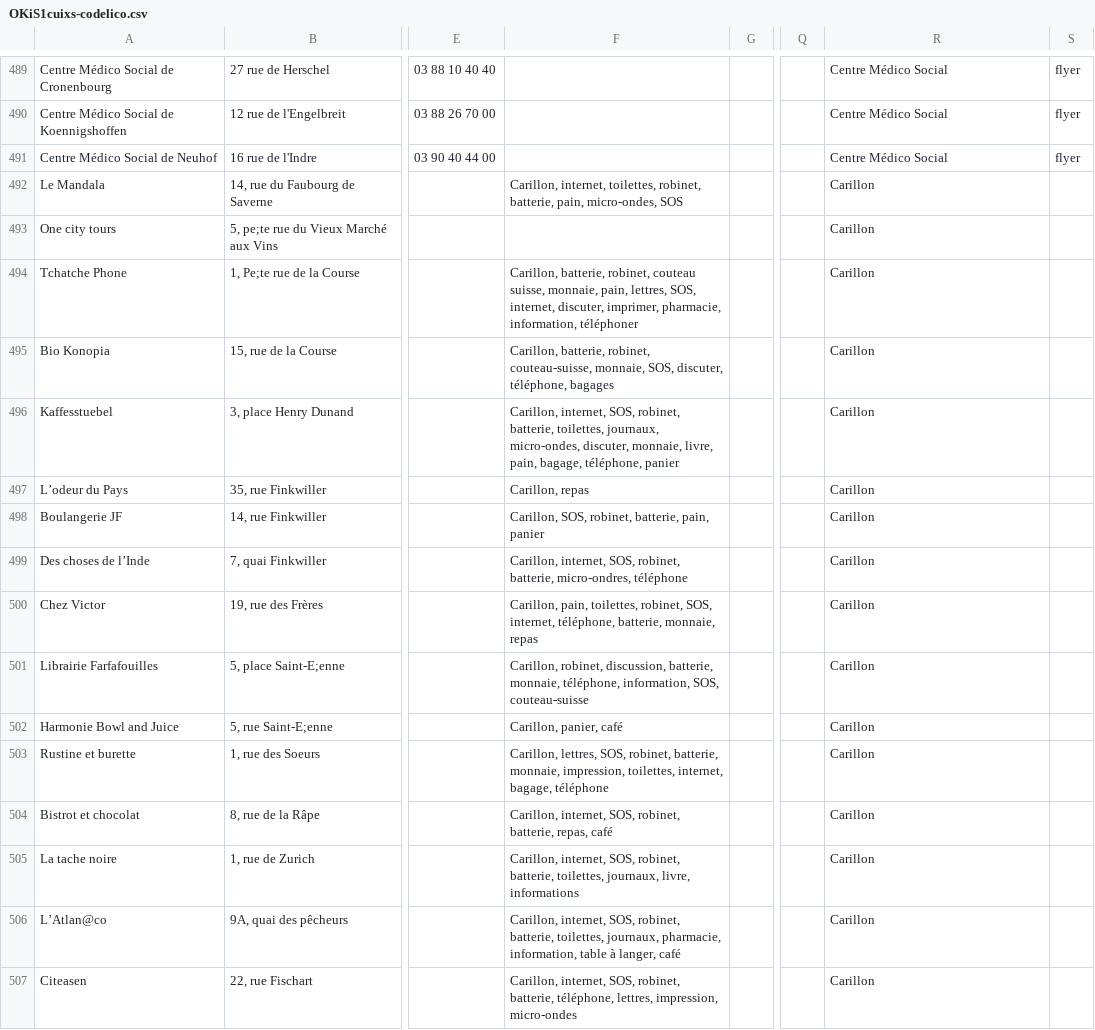
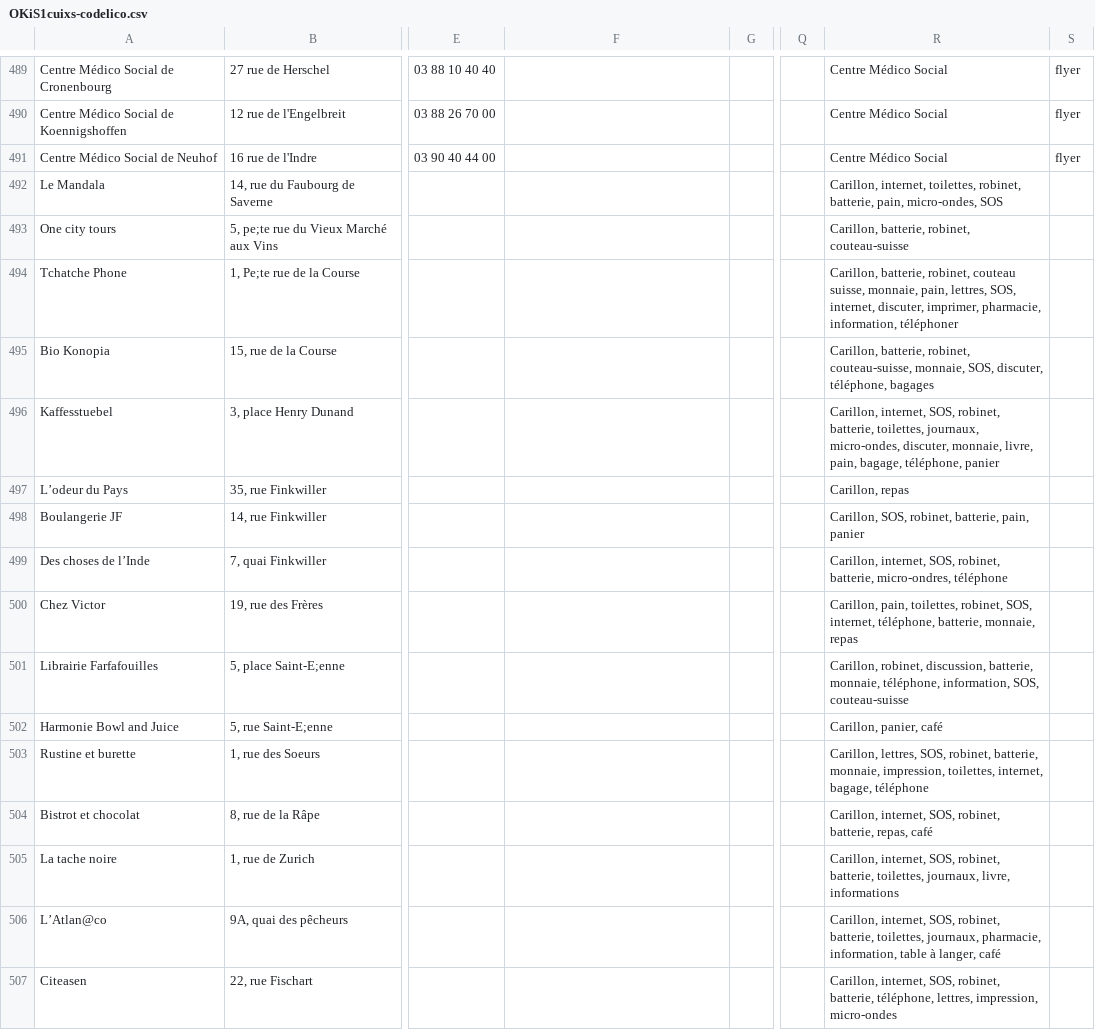
Before and after one commit to welcome-guide/welcome-guide.github.io, a CSV file: donnees-welcome-guide/OKiS1cuixs-codelico.csv, drawn as a sheet; only a part is shown, gaps mark what is left out; the diff covers the shown part only; the diff names each change by its address in the sheet, - before the commit and + after, or states it on an @@ line.

Commit message:
Nettoie les tags Carillon

```diff
--- a/donnees-welcome-guide/OKiS1cuixs-codelico.csv
+++ b/donnees-welcome-guide/OKiS1cuixs-codelico.csv
-F492: Carillon, internet, toilettes, robinet, batterie, pain, micro-ondes, SOS
+F492: (empty)
-R492: Carillon
+R492: Carillon, internet, toilettes, robinet, batterie, pain, micro-ondes, SOS
-R493: Carillon
+R493: Carillon, batterie, robinet, couteau-suisse
-F494: Carillon, batterie, robinet, couteau suisse, monnaie, pain, lettres, SOS, internet, discuter, imprimer, pharmacie, information, téléphoner
+F494: (empty)
-R494: Carillon
+R494: Carillon, batterie, robinet, couteau suisse, monnaie, pain, lettres, SOS, internet, discuter, imprimer, pharmacie, information, téléphoner
-F495: Carillon, batterie, robinet, couteau-suisse, monnaie, SOS, discuter, téléphone, bagages
+F495: (empty)
-R495: Carillon
+R495: Carillon, batterie, robinet, couteau-suisse, monnaie, SOS, discuter, téléphone, bagages
-F496: Carillon, internet, SOS, robinet, batterie, toilettes, journaux, micro-ondes, discuter, monnaie, livre, pain, bagage, téléphone, panier
+F496: (empty)
-R496: Carillon
+R496: Carillon, internet, SOS, robinet, batterie, toilettes, journaux, micro-ondes, discuter, monnaie, livre, pain, bagage, téléphone, panier
-F497: Carillon, repas
+F497: (empty)
-R497: Carillon
+R497: Carillon, repas
-F498: Carillon, SOS, robinet, batterie, pain, panier
+F498: (empty)
-R498: Carillon
+R498: Carillon, SOS, robinet, batterie, pain, panier
-F499: Carillon, internet, SOS, robinet, batterie, micro-ondres, téléphone
+F499: (empty)
-R499: Carillon
+R499: Carillon, internet, SOS, robinet, batterie, micro-ondres, téléphone
-F500: Carillon, pain, toilettes, robinet, SOS, internet, téléphone, batterie, monnaie, repas
+F500: (empty)
-R500: Carillon
+R500: Carillon, pain, toilettes, robinet, SOS, internet, téléphone, batterie, monnaie, repas
-F501: Carillon, robinet, discussion, batterie, monnaie, téléphone, information, SOS, couteau-suisse
+F501: (empty)
-R501: Carillon
+R501: Carillon, robinet, discussion, batterie, monnaie, téléphone, information, SOS, couteau-suisse
-F502: Carillon, panier, café
+F502: (empty)
-R502: Carillon
+R502: Carillon, panier, café
-F503: Carillon, lettres, SOS, robinet, batterie, monnaie, impression, toilettes, internet, bagage, téléphone
+F503: (empty)
-R503: Carillon
+R503: Carillon, lettres, SOS, robinet, batterie, monnaie, impression, toilettes, internet, bagage, téléphone
-F504: Carillon, internet, SOS, robinet, batterie, repas, café
+F504: (empty)
-R504: Carillon
+R504: Carillon, internet, SOS, robinet, batterie, repas, café
-F505: Carillon, internet, SOS, robinet, batterie, toilettes, journaux, livre, informations
+F505: (empty)
-R505: Carillon
+R505: Carillon, internet, SOS, robinet, batterie, toilettes, journaux, livre, informations
-F506: Carillon, internet, SOS, robinet, batterie, toilettes, journaux, pharmacie, information, table à langer, café
+F506: (empty)
-R506: Carillon
+R506: Carillon, internet, SOS, robinet, batterie, toilettes, journaux, pharmacie, information, table à langer, café
-F507: Carillon, internet, SOS, robinet, batterie, téléphone, lettres, impression, micro-ondes
+F507: (empty)
-R507: Carillon
+R507: Carillon, internet, SOS, robinet, batterie, téléphone, lettres, impression, micro-ondes
```
Also changed, not shown: 20 removed rows and 20 edited cells elsewhere in this file.
